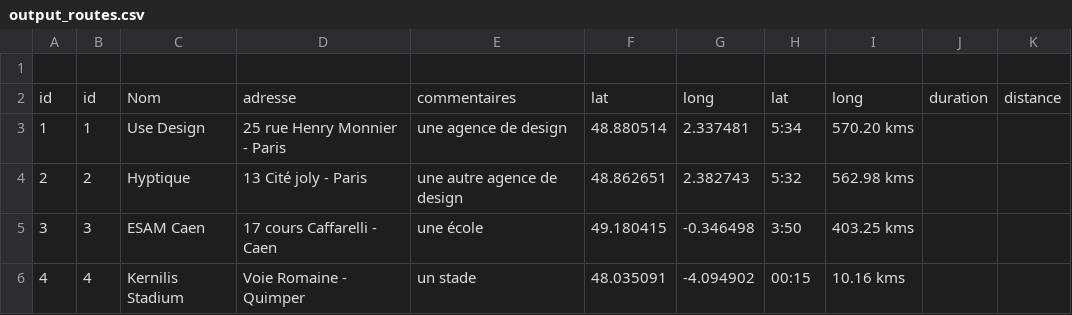
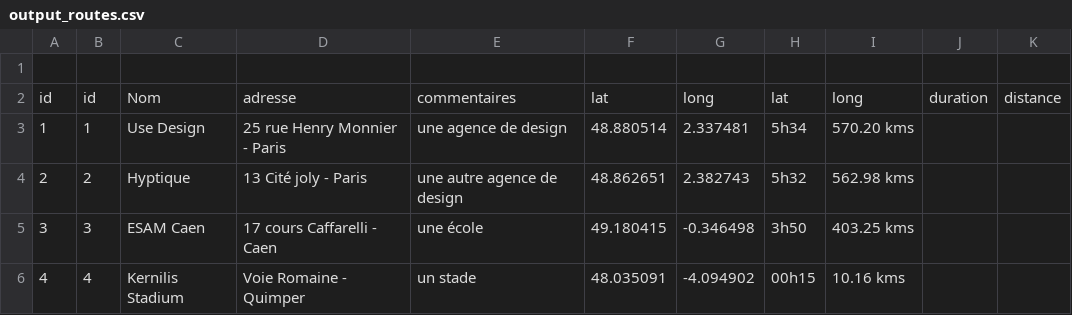
Before and after one commit to patjennings/ajaxGeocoding, a CSV file: output/output_routes.csv, drawn as a sheet.

Commit message:
Amélioration output getRoute.js

```diff
--- a/output/output_routes.csv
+++ b/output/output_routes.csv
@@ -2,5 +2,5 @@
 id,id,Nom,adresse,commentaires,lat,long,lat,long,duration,distance
-1,1,Use Design,25 rue Henry Monnier - Paris, une agence de design,48.880514,2.337481,5:34,570.20 kms
-2,2,Hyptique,13 Cité joly - Paris, une autre agence de design,48.862651,2.382743,5:32,562.98 kms
-3,3,ESAM Caen,17 cours Caffarelli - Caen, une école,49.180415,-0.346498,3:50,403.25 kms
-4,4,Kernilis Stadium,Voie Romaine - Quimper, un stade,48.035091,-4.094902,00:15,10.16 kms
+1,1,Use Design,25 rue Henry Monnier - Paris, une agence de design,48.880514,2.337481,5h34,570.20 kms
+2,2,Hyptique,13 Cité joly - Paris, une autre agence de design,48.862651,2.382743,5h32,562.98 kms
+3,3,ESAM Caen,17 cours Caffarelli - Caen, une école,49.180415,-0.346498,3h50,403.25 kms
+4,4,Kernilis Stadium,Voie Romaine - Quimper, un stade,48.035091,-4.094902,00h15,10.16 kms
```
Also changed, not shown: 1 other file.
